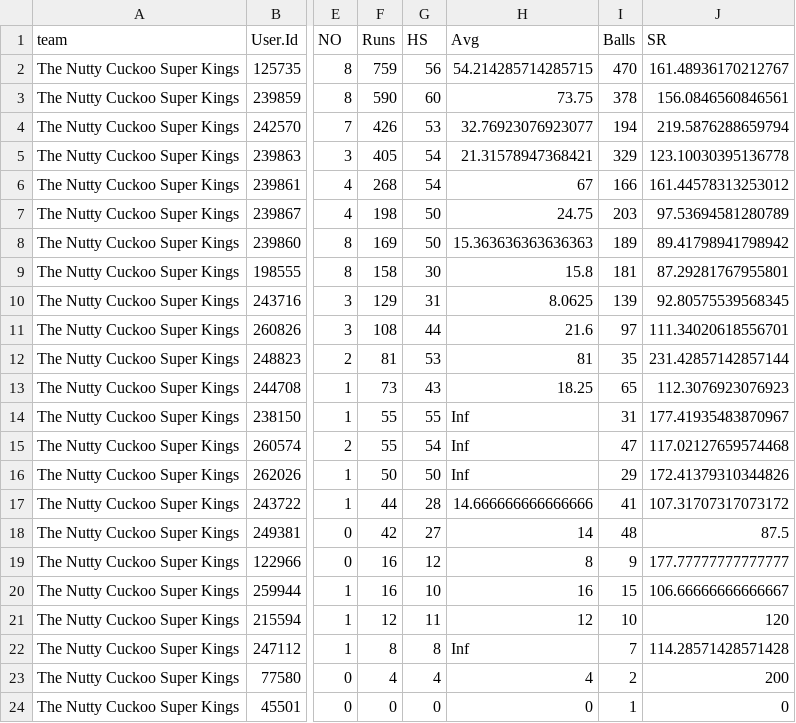
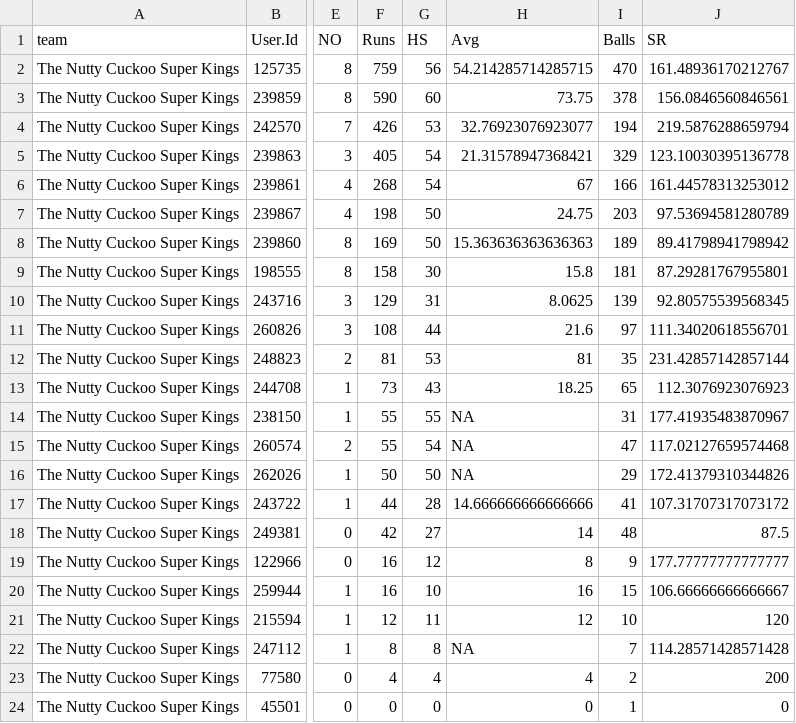
Before and after one commit to jimmyday12/nutty-cuckoo-super-kings, a CSV file: data/batting_summary.csv, drawn as a sheet; only a part is shown, gaps mark what is left out; the diff names each change by its address in the sheet, - before the commit and + after, or states it on an @@ line.

```diff
--- a/data/batting_summary.csv
+++ b/data/batting_summary.csv
-H14:H16 (Avg): Inf
+H14:H16 (Avg): NA
-H22 (Avg): Inf
+H22 (Avg): NA
```
Also changed, not shown: docs/data/batting_summary.csv, 7 other files.
